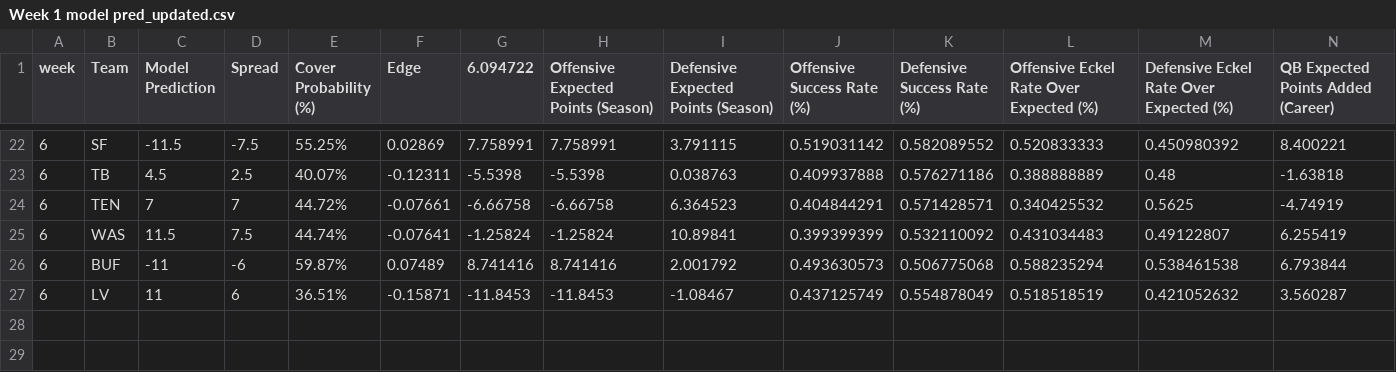
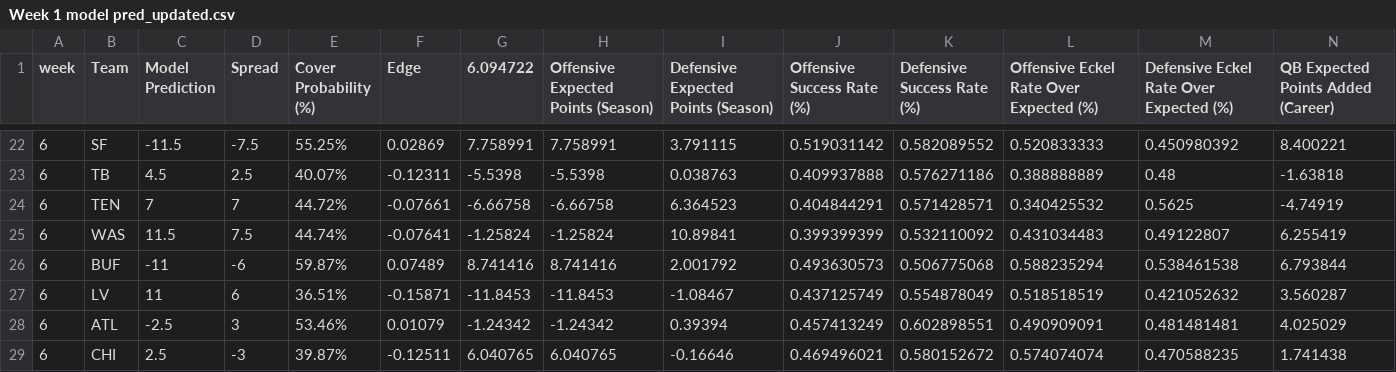
Before and after one commit to trashduty/trash-schedule, a CSV file: Week 1 model pred_updated.csv, drawn as a sheet; only a part is shown, gaps mark what is left out; rows hold the shown columns only; the diff names each change by its address in the sheet, - before the commit and + after, or states it on an @@ line.

Commit message:
Add files via upload

```diff
--- a/Week 1 model pred_updated.csv
+++ b/Week 1 model pred_updated.csv
+row 28: 6 | ATL | -2.5 | 3 | 53.46% | 0.01079 | -1.24342 | -1.24342 | 0.39394 | 0.457413249 | 0.602898551 | 0.490909091 | 0.481481481 | 4.025029
+row 29: 6 | CHI | 2.5 | -3 | 39.87% | -0.12511 | 6.040765 | 6.040765 | -0.16646 | 0.469496021 | 0.580152672 | 0.574074074 | 0.470588235 | 1.741438
```
